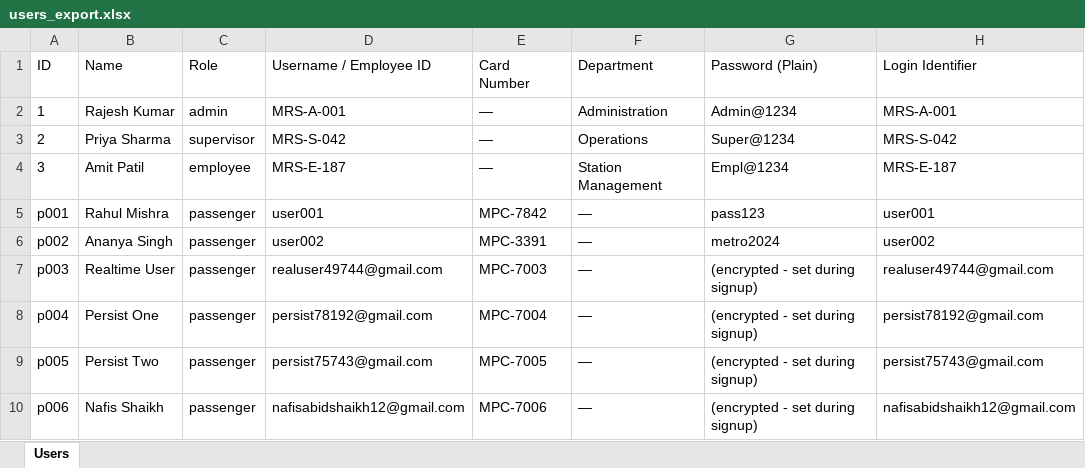
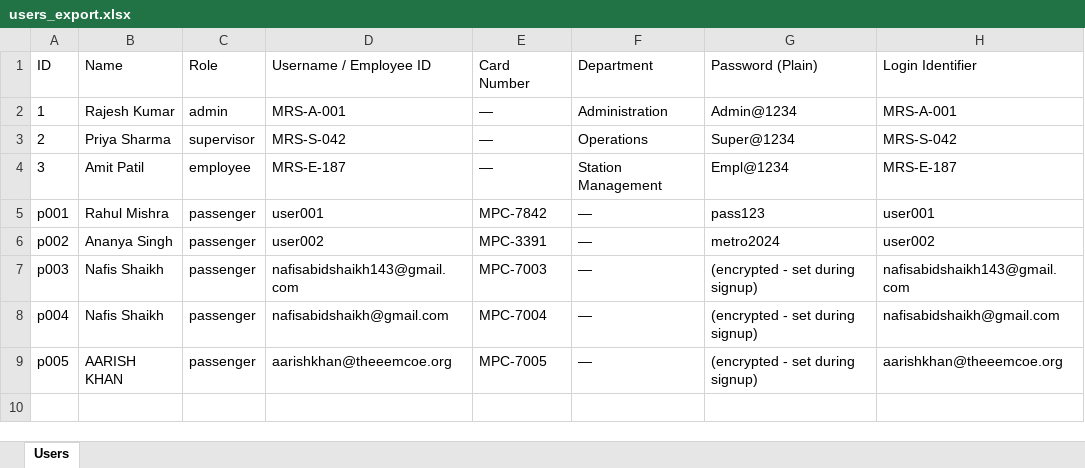
Before and after one commit to nafisashaikh/Metro-Rail-Scheduler, an Excel workbook: backend/data/users_export.xlsx, sheet Users, drawn as a sheet; values as stored, in another font and other column widths than the file's, no borders; the diff names each change by its address in the sheet, - before the commit and + after, or states it on an @@ line.

```diff
--- a/backend/data/users_export.xlsx (sheet Users)
+++ b/backend/data/users_export.xlsx (sheet Users)
-B7 (Name): Realtime User
+B7 (Name): Nafis Shaikh
-D7 (Username / Employee ID): realuser49744@gmail.com
+D7 (Username / Employee ID): nafisabidshaikh143@gmail.com
-H7 (Login Identifier): realuser49744@gmail.com
+H7 (Login Identifier): nafisabidshaikh143@gmail.com
-B8 (Name): Persist One
+B8 (Name): Nafis Shaikh
-D8 (Username / Employee ID): persist78192@gmail.com
+D8 (Username / Employee ID): nafisabidshaikh@gmail.com
-H8 (Login Identifier): persist78192@gmail.com
+H8 (Login Identifier): nafisabidshaikh@gmail.com
-B9 (Name): Persist Two
+B9 (Name): AARISH KHAN
-D9 (Username / Employee ID): persist75743@gmail.com
+D9 (Username / Employee ID): aarishkhan@theeemcoe.org
-H9 (Login Identifier): persist75743@gmail.com
+H9 (Login Identifier): aarishkhan@theeemcoe.org
-row 10: p006 | Nafis Shaikh | passenger | nafisabidshaikh12@gmail.com | MPC-7006 | — | (encrypted - set during signup) | nafisabidshaikh12@gmail.com
```
Also changed, not shown: 2 other files.
